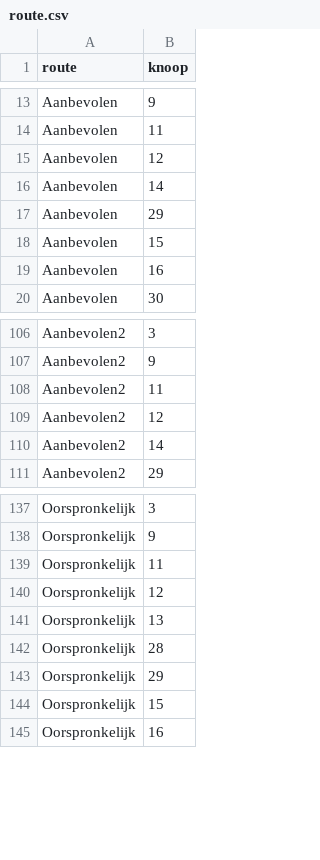
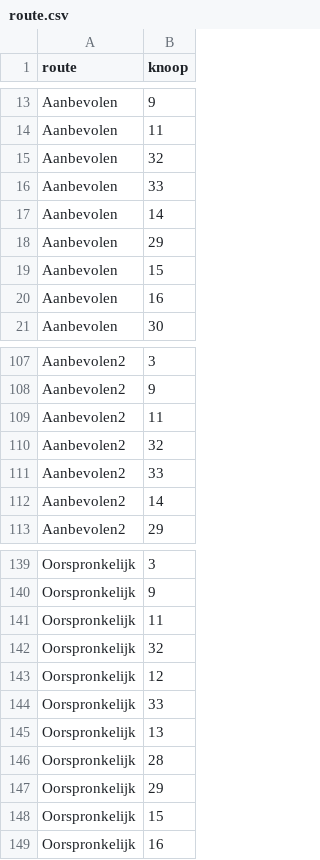
Before and after one commit to emarginatus/batbike, a CSV file: route/route.csv, drawn as a sheet; only a part is shown, gaps mark what is left out.

Commit message:
update routes

```diff
--- a/route/route.csv
+++ b/route/route.csv
@@ -14,3 +14,4 @@
 "Aanbevolen", 11
-"Aanbevolen", 12
+"Aanbevolen", 32
+"Aanbevolen", 33
 "Aanbevolen", 14
@@ -108,3 +109,4 @@
 "Aanbevolen2", 11
-"Aanbevolen2", 12
+"Aanbevolen2", 32
+"Aanbevolen2", 33
 "Aanbevolen2", 14
@@ -139,3 +141,5 @@
 "Oorspronkelijk", 11
+"Oorspronkelijk", 32
 "Oorspronkelijk", 12
+"Oorspronkelijk", 33
 "Oorspronkelijk", 13
```
Also changed, not shown: 2 other files.
